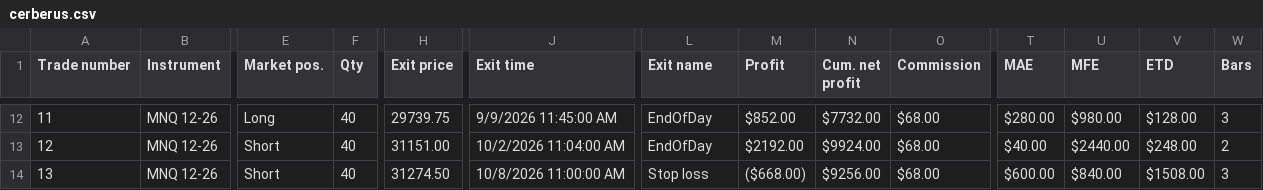
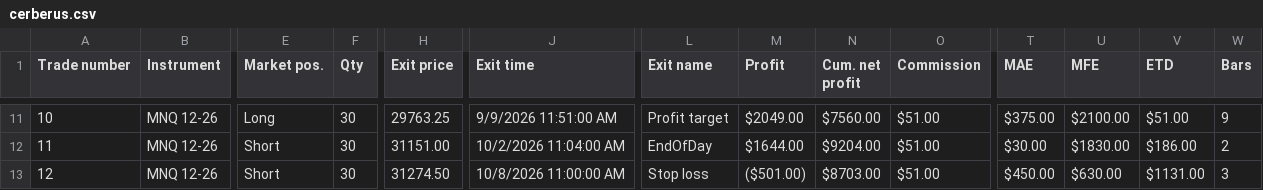
Before and after one commit to FluxTradeLLC/fluxtradenet-next, a CSV file: public/backtests/cerberus.csv, drawn as a sheet; only a part is shown, gaps mark what is left out; addresses are those after the commit; the diff covers the shown part only; the diff names each change by its address in the sheet, - before the commit and + after, or states it on an @@ line.

```diff
--- a/public/backtests/cerberus.csv
+++ b/public/backtests/cerberus.csv
@@ column A (Trade number) renumbered from row 2 down @@
-F11:F13 (Qty): 40
+F11:F13 (Qty): 30
-H11 (Exit price): 29739.75
+H11 (Exit price): 29763.25
-J11 (Exit time): 9/9/2026 11:45:00 AM
+J11 (Exit time): 9/9/2026 11:51:00 AM
-L11 (Exit name): EndOfDay
+L11 (Exit name): Profit target
-M11 (Profit): $852.00
+M11 (Profit): $2049.00
-N11 (Cum. net profit): $7732.00
+N11 (Cum. net profit): $7560.00
-O11:O13 (Commission): $68.00
+O11:O13 (Commission): $51.00
-T11 (MAE): $280.00
+T11 (MAE): $375.00
-U11 (MFE): $980.00
+U11 (MFE): $2100.00
-V11 (ETD): $128.00
+V11 (ETD): $51.00
-W11 (Bars): 3
+W11 (Bars): 9
-M12 (Profit): $2192.00
+M12 (Profit): $1644.00
-N12 (Cum. net profit): $9924.00
+N12 (Cum. net profit): $9204.00
-T12 (MAE): $40.00
+T12 (MAE): $30.00
-U12 (MFE): $2440.00
+U12 (MFE): $1830.00
-V12 (ETD): $248.00
+V12 (ETD): $186.00
-M13 (Profit): ($668.00)
+M13 (Profit): ($501.00)
-N13 (Cum. net profit): $9256.00
+N13 (Cum. net profit): $8703.00
-T13 (MAE): $600.00
+T13 (MAE): $450.00
-U13 (MFE): $840.00
+U13 (MFE): $630.00
-V13 (ETD): $1508.00
+V13 (ETD): $1131.00
```
Also changed, not shown: 1 removed row and 73 edited cells elsewhere in this file, public/backtests/hydra.csv, public/settings/cerberus-settings.csv, 7 other files.
